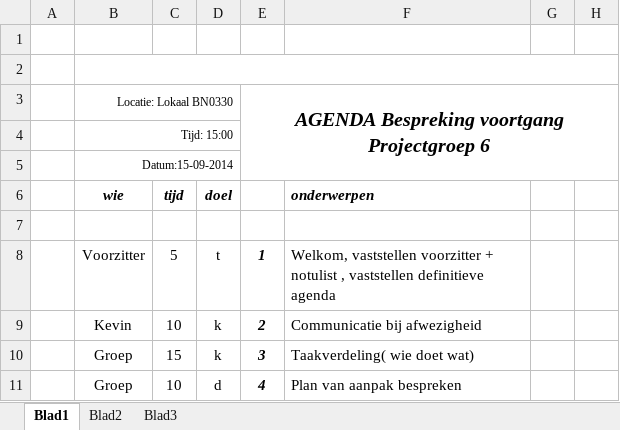
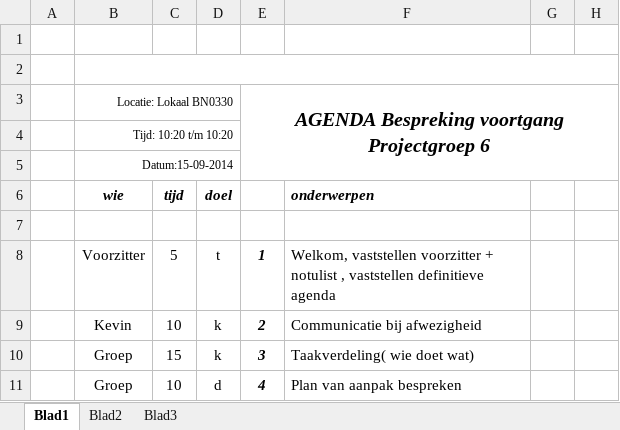
Before and after one commit to Aplicticus/Project_Barroc-IT_Groep6, an Excel workbook: Agenda en notulen/Agenda's/Agenda_Week_1.xlsx, sheet Blad1, drawn as a sheet; only a part is shown; values as stored, in another font and other column widths than the file's, no borders; the diff names each change by its address in the sheet, - before the commit and + after, or states it on an @@ line.

Commit message:
Brief agenda en planning aangepast

```diff
--- a/Agenda en notulen/Agenda's/Agenda_Week_1.xlsx (sheet Blad1)
+++ b/Agenda en notulen/Agenda's/Agenda_Week_1.xlsx (sheet Blad1)
-B4: Tijd: 15:00
+B4: Tijd: 10:20 t/m 10:20
```
Also changed, not shown: 2 other files.
